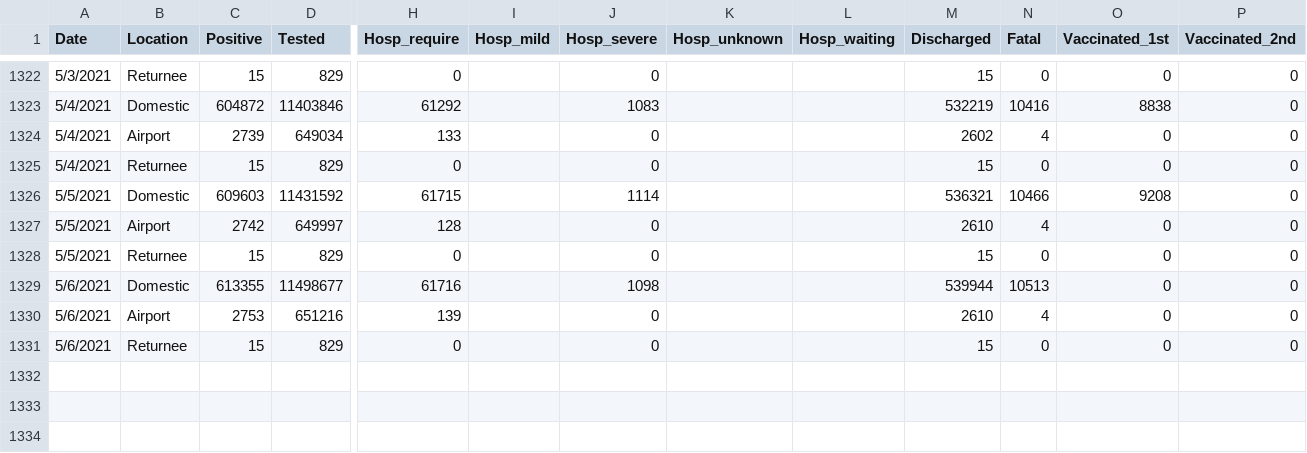
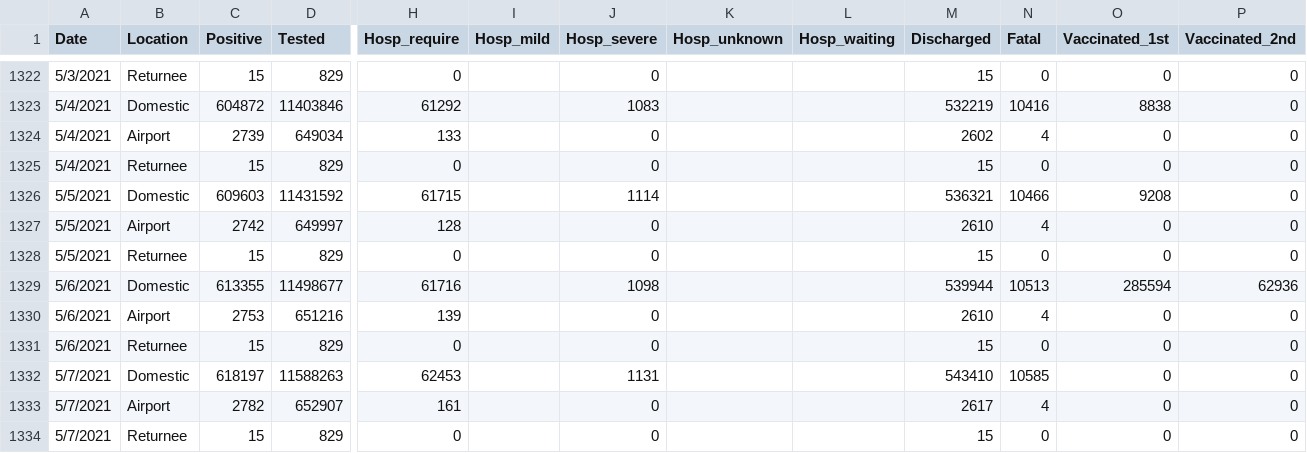
Before and after one commit to lisphilar/covid19-sir, a CSV file: data/japan/covid_jpn_total.csv, drawn as a sheet; only a part is shown, gaps mark what is left out; rows hold the shown columns only; the diff names each change by its address in the sheet, - before the commit and + after, or states it on an @@ line.

```diff
--- a/data/japan/covid_jpn_total.csv
+++ b/data/japan/covid_jpn_total.csv
-O1329 (Vaccinated_1st): 0
+O1329 (Vaccinated_1st): 285594
-P1329 (Vaccinated_2nd): 0
+P1329 (Vaccinated_2nd): 62936
+row 1332: 5/7/2021 | Domestic | 618197 | 11588263 | 62453 |  | 1131 |  |  | 543410 | 10585 | 0 | 0
+row 1333: 5/7/2021 | Airport | 2782 | 652907 | 161 |  | 0 |  |  | 2617 | 4 | 0 | 0
+row 1334: 5/7/2021 | Returnee | 15 | 829 | 0 |  | 0 |  |  | 15 | 0 | 0 | 0
```
Also changed, not shown: data/japan/covid_jpn_prefecture.csv, 1 other file.
